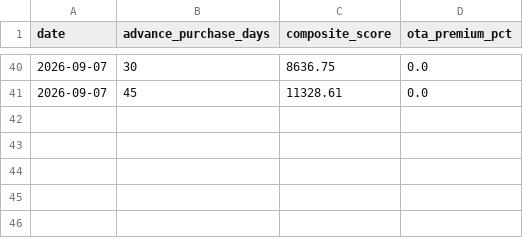
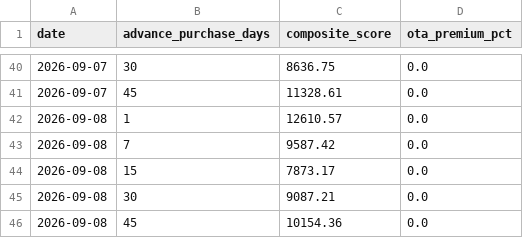
Before and after one commit to Rishavroy-2006/Udaan-Metrics, a CSV file: udaan_data/index/udaan_composite_index.csv, drawn as a sheet; only a part is shown, gaps mark what is left out; the diff names each change by its address in the sheet, - before the commit and + after, or states it on an @@ line.

Commit message:
Automated CPI Scrape & Index: 2026-09-08 00:01 UTC

```diff
--- a/udaan_data/index/udaan_composite_index.csv
+++ b/udaan_data/index/udaan_composite_index.csv
+row 42: 2026-09-08 | 1 | 12610.57 | 0.0
+row 43: 2026-09-08 | 7 | 9587.42 | 0.0
+row 44: 2026-09-08 | 15 | 7873.17 | 0.0
+row 45: 2026-09-08 | 30 | 9087.21 | 0.0
+row 46: 2026-09-08 | 45 | 10154.36 | 0.0
```
Also changed, not shown: 7 other files.
